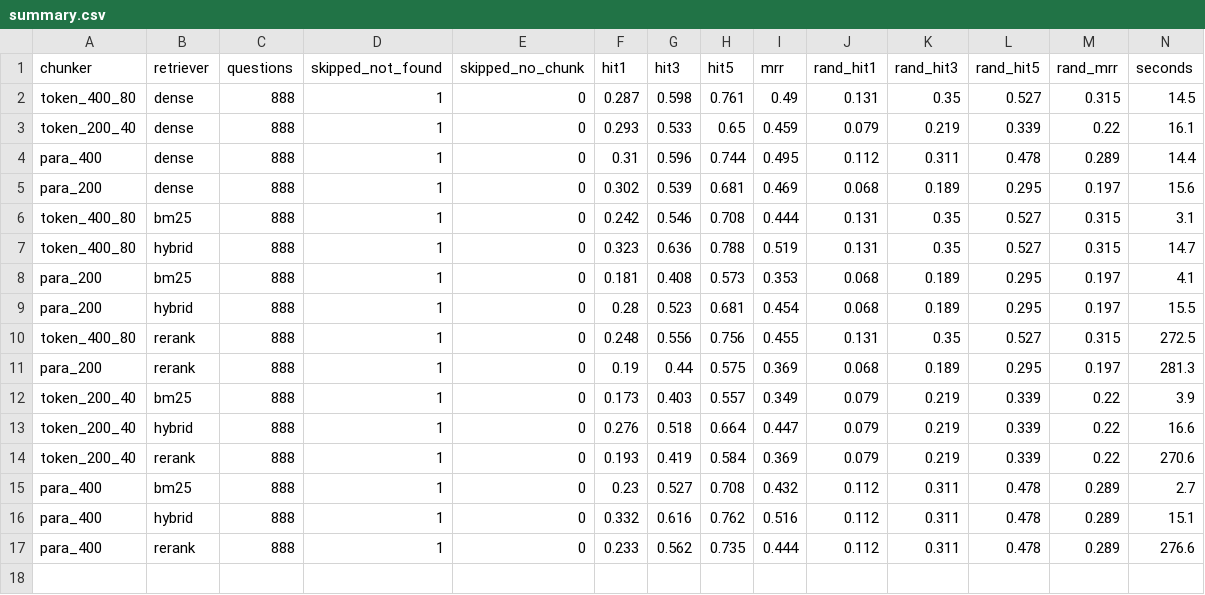
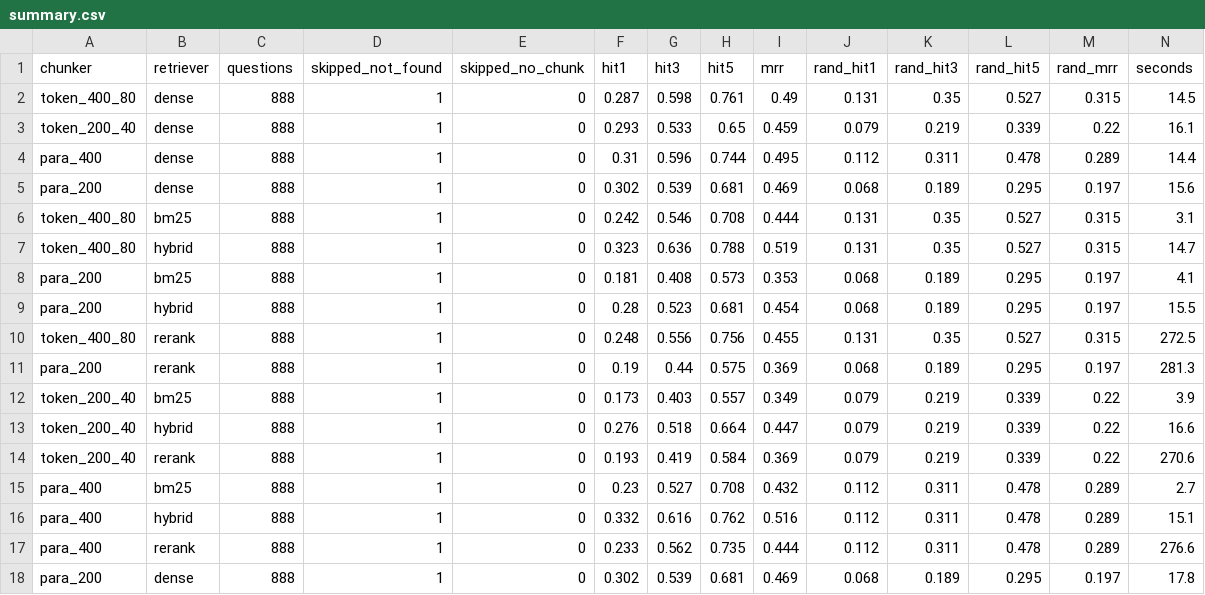
Before and after one commit to wadhwashivam/qasper-retrieval-eval, a CSV file: results/validation/summary.csv (was results/summary.csv), drawn as a sheet; only a part is shown; rows hold the shown columns only; the diff names each change by its address in the sheet, - before the commit and + after, or states it on an @@ line.

```diff
--- a/results/summary.csv
+++ b/results/validation/summary.csv
+row 18: para_200 | dense | 888 | 1 | 0 | 0.302 | 0.539 | 0.681 | 0.469 | 0.068 | 0.189 | 0.295 | 0.197 | 17.8
```
Also changed, not shown: 36 other files.
